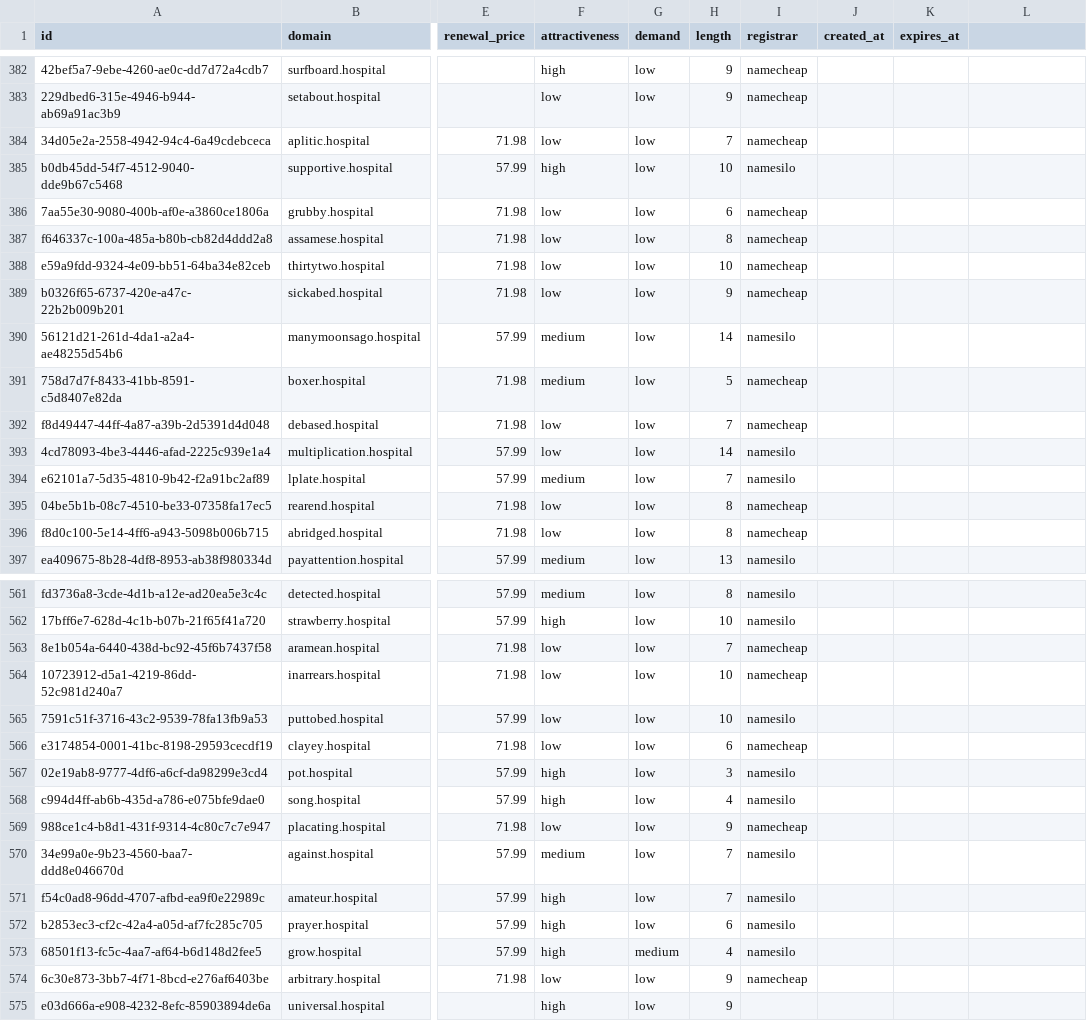
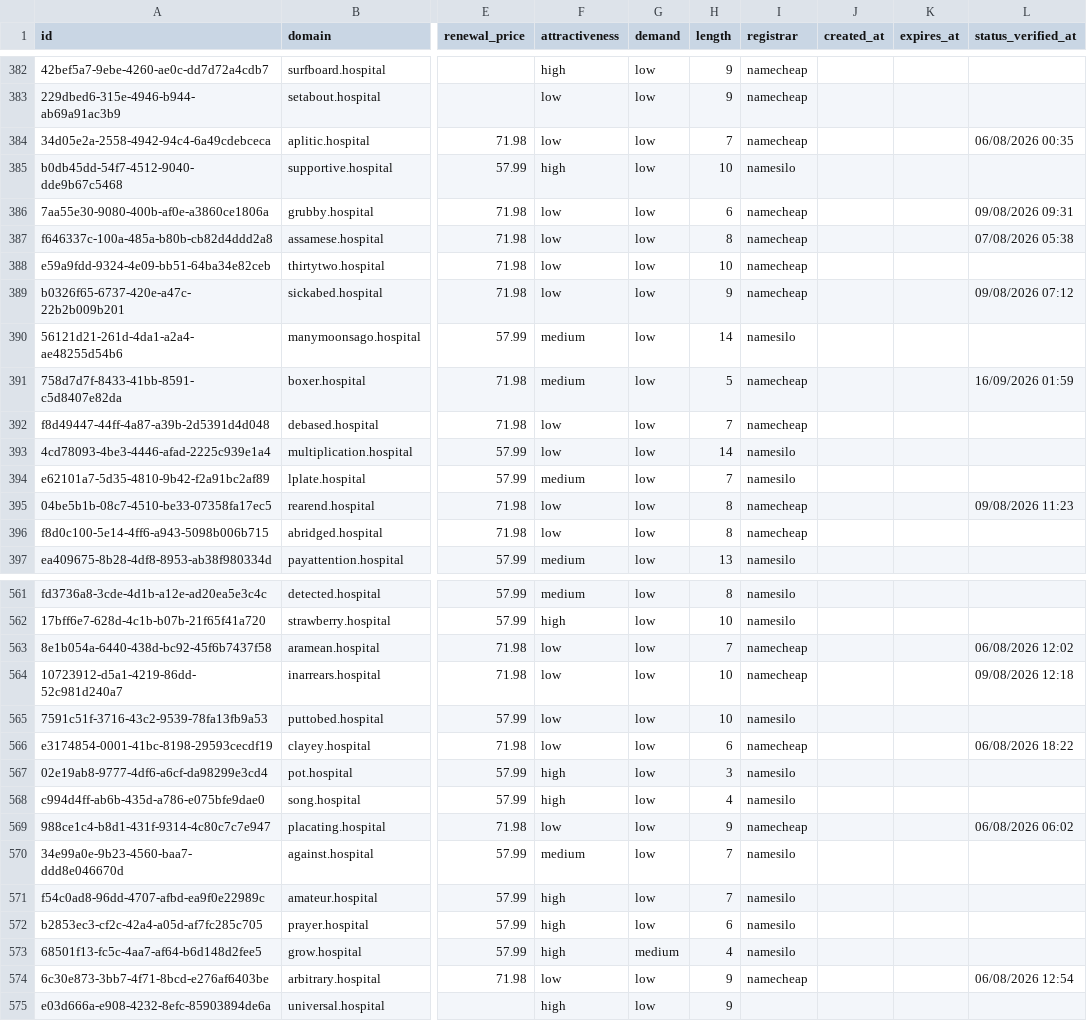
Before and after one commit to UniqueDomains/hospital-oneword-domains, a CSV file: hospital.csv, drawn as a sheet; only a part is shown, gaps mark what is left out; the diff covers the shown part only; the diff names each change by its address in the sheet, - before the commit and + after, or states it on an @@ line.

```diff
--- a/hospital.csv
+++ b/hospital.csv
-L1: (empty)
+L1: status_verified_at
-L384 (status_verified_at): (empty)
+L384 (status_verified_at): 06/08/2026 00:35
-L386 (status_verified_at): (empty)
+L386 (status_verified_at): 09/08/2026 09:31
-L387 (status_verified_at): (empty)
+L387 (status_verified_at): 07/08/2026 05:38
-L389 (status_verified_at): (empty)
+L389 (status_verified_at): 09/08/2026 07:12
-L391 (status_verified_at): (empty)
+L391 (status_verified_at): 16/09/2026 01:59
-L395 (status_verified_at): (empty)
+L395 (status_verified_at): 09/08/2026 11:23
-L563 (status_verified_at): (empty)
+L563 (status_verified_at): 06/08/2026 12:02
-L564 (status_verified_at): (empty)
+L564 (status_verified_at): 09/08/2026 12:18
-L566 (status_verified_at): (empty)
+L566 (status_verified_at): 06/08/2026 18:22
-L569 (status_verified_at): (empty)
+L569 (status_verified_at): 06/08/2026 06:02
-L574 (status_verified_at): (empty)
+L574 (status_verified_at): 06/08/2026 12:54
```
Also changed, not shown: 123 edited cells elsewhere in this file, 6 other files.
